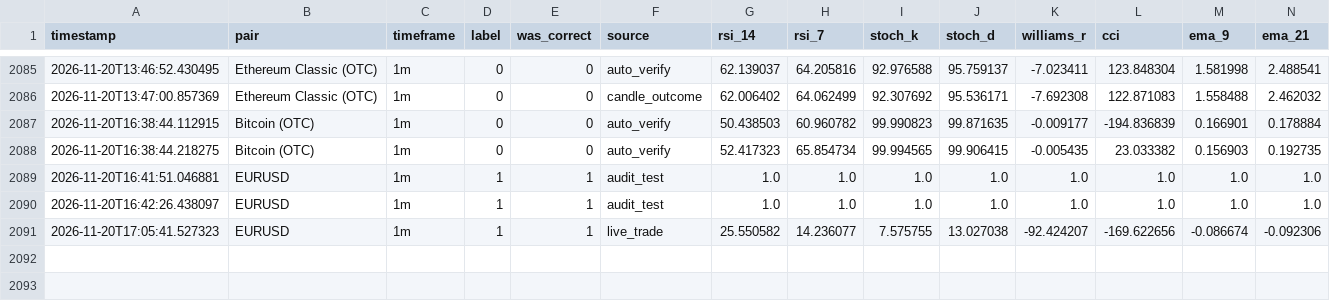
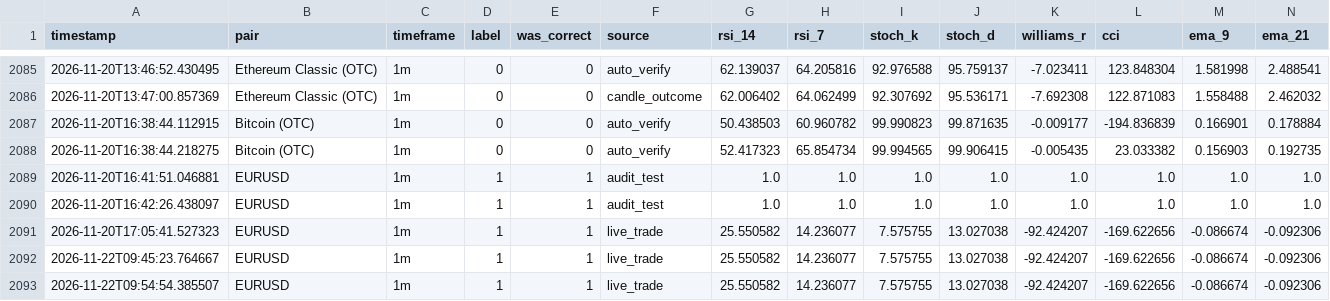
Before and after one commit to nhnoshad/AI-Trading-Bot, a CSV file: ml-backend/data/rolling_30d_learning_memory.csv, drawn as a sheet; only a part is shown, gaps mark what is left out; rows hold the shown columns only; the diff names each change by its address in the sheet, - before the commit and + after, or states it on an @@ line.

```diff
--- a/ml-backend/data/rolling_30d_learning_memory.csv
+++ b/ml-backend/data/rolling_30d_learning_memory.csv
+row 2092: 2026-11-22T09:45:23.764667 | EURUSD | 1m | 1 | 1 | live_trade | 25.550582 | 14.236077 | 7.575755 | 13.027038 | -92.424207 | -169.622656 | -0.086674 | -0.092306
+row 2093: 2026-11-22T09:54:54.385507 | EURUSD | 1m | 1 | 1 | live_trade | 25.550582 | 14.236077 | 7.575755 | 13.027038 | -92.424207 | -169.622656 | -0.086674 | -0.092306
```
Also changed, not shown: 3 other files.
